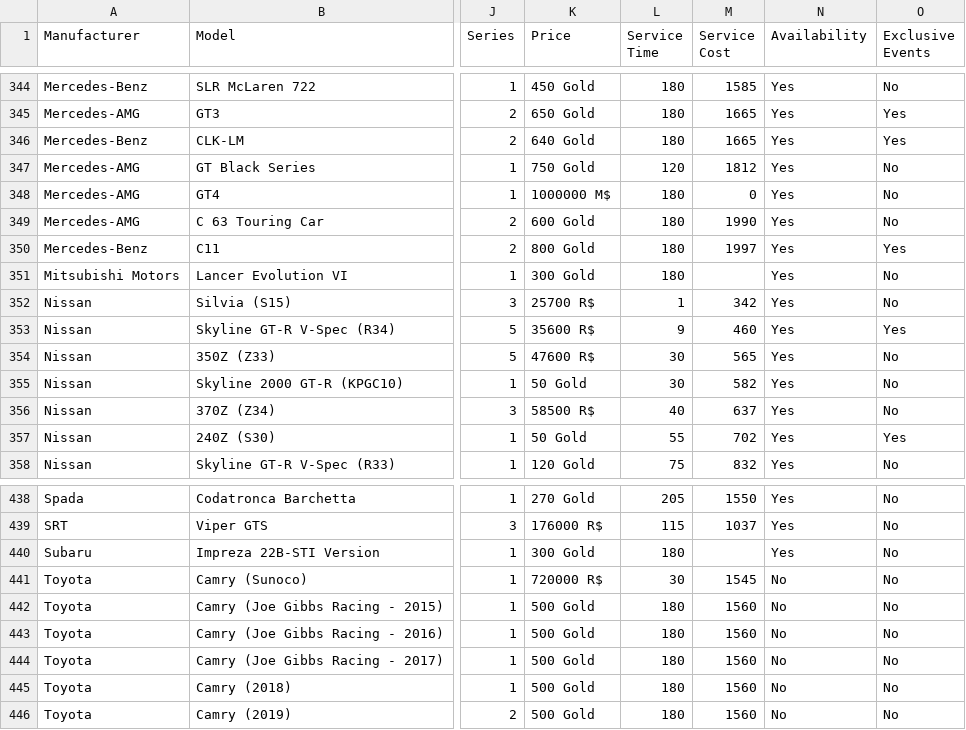
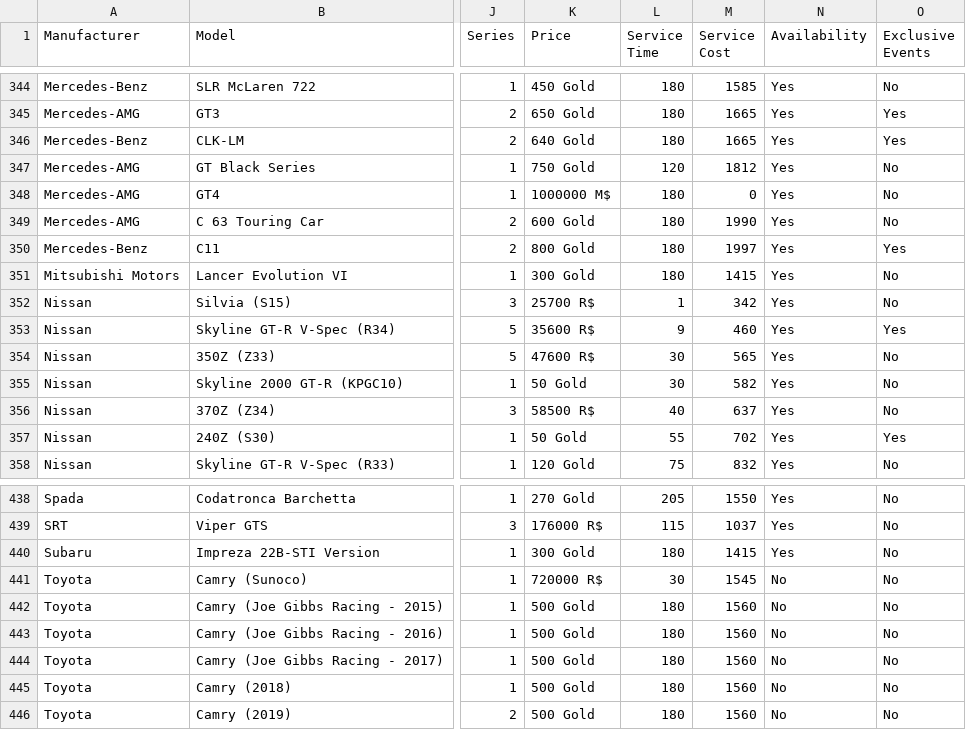
Before and after one commit to toUpperCase78/real-racing-3-vehicles, a CSV file: real_racing_3_vehicles_v10_7.csv, drawn as a sheet; only a part is shown, gaps mark what is left out; the diff names each change by its address in the sheet, - before the commit and + after, or states it on an @@ line.

Commit message:
RR3 v10.7 Vehicle Dataset
Added service cost values for Mitsubishi Lancer Evo VI and Subaru Impreza 22B-STI Version

```diff
--- a/real_racing_3_vehicles_v10_7.csv
+++ b/real_racing_3_vehicles_v10_7.csv
-M351 (Service Cost): (empty)
+M351 (Service Cost): 1415
-M440 (Service Cost): (empty)
+M440 (Service Cost): 1415
```
